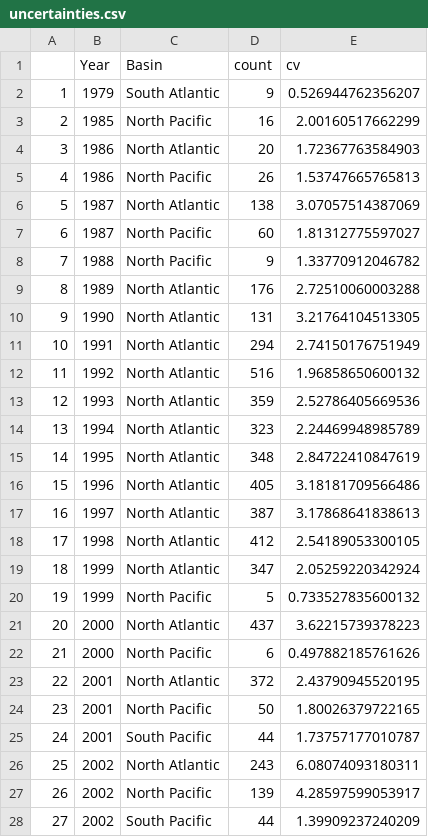
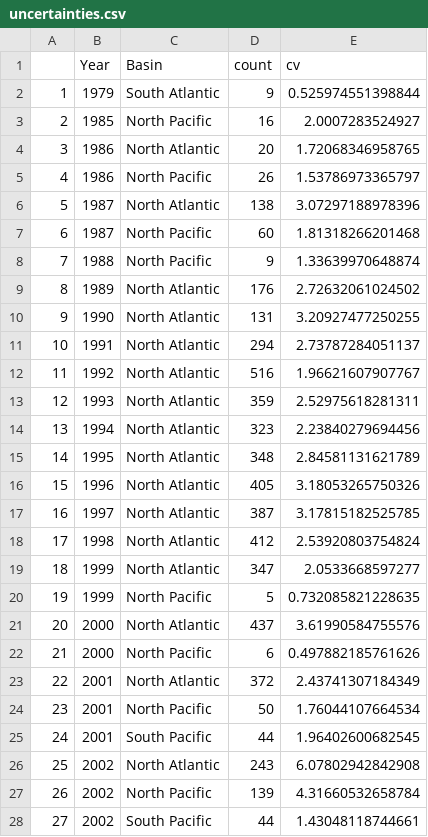
Before and after one commit to wincowgerDEV/ocean_plastic_modeling, a CSV file: uncertainties.csv, drawn as a sheet; only a part is shown; the diff covers the shown part only; the diff names each change by its address in the sheet, - before the commit and + after, or states it on an @@ line.

Commit message:
add figures and update code with new data.

```diff
--- a/uncertainties.csv
+++ b/uncertainties.csv
-E2 (cv): 0.526944762356207
+E2 (cv): 0.525974551398844
-E3 (cv): 2.00160517662299
+E3 (cv): 2.0007283524927
-E4 (cv): 1.72367763584903
+E4 (cv): 1.72068346958765
-E5 (cv): 1.53747665765813
+E5 (cv): 1.53786973365797
-E6 (cv): 3.07057514387069
+E6 (cv): 3.07297188978396
-E7 (cv): 1.81312775597027
+E7 (cv): 1.81318266201468
-E8 (cv): 1.33770912046782
+E8 (cv): 1.33639970648874
-E9 (cv): 2.72510060003288
+E9 (cv): 2.72632061024502
-E10 (cv): 3.21764104513305
+E10 (cv): 3.20927477250255
-E11 (cv): 2.74150176751949
+E11 (cv): 2.73787284051137
-E12 (cv): 1.96858650600132
+E12 (cv): 1.96621607907767
-E13 (cv): 2.52786405669536
+E13 (cv): 2.52975618281311
-E14 (cv): 2.24469948985789
+E14 (cv): 2.23840279694456
-E15 (cv): 2.84722410847619
+E15 (cv): 2.84581131621789
-E16 (cv): 3.18181709566486
+E16 (cv): 3.18053265750326
-E17 (cv): 3.17868641838613
+E17 (cv): 3.17815182525785
-E18 (cv): 2.54189053300105
+E18 (cv): 2.53920803754824
-E19 (cv): 2.05259220342924
+E19 (cv): 2.0533668597277
-E20 (cv): 0.733527835600132
+E20 (cv): 0.732085821228635
-E21 (cv): 3.62215739378223
+E21 (cv): 3.61990584755576
-E23 (cv): 2.43790945520195
+E23 (cv): 2.43741307184349
-E24 (cv): 1.80026379722165
+E24 (cv): 1.76044107664534
-E25 (cv): 1.73757177010787
+E25 (cv): 1.96402600682545
-E26 (cv): 6.08074093180311
+E26 (cv): 6.07802942842908
-E27 (cv): 4.28597599053917
+E27 (cv): 4.31660532658784
-E28 (cv): 1.39909237240209
+E28 (cv): 1.43048118744661
```
Also changed, not shown: 5 added rows, 56 edited cells and row numbers in column A elsewhere in this file, AnnualDataPoints.csv, yearly_mean.csv, 15 other files.
